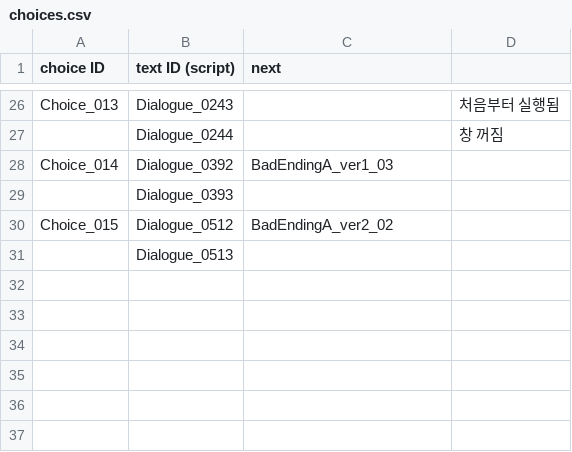
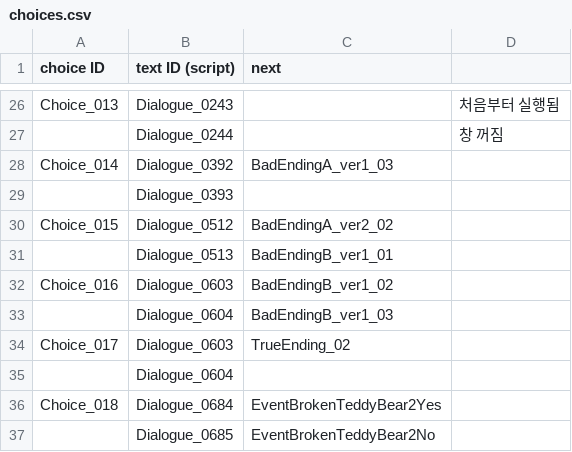
Before and after one commit to ollan365/Fate, a CSV file: Assets/Resources/Datas/choices.csv, drawn as a sheet; only a part is shown, gaps mark what is left out.

```diff
--- a/Assets/Resources/Datas/choices.csv
+++ b/Assets/Resources/Datas/choices.csv
@@ -30,2 +30,8 @@ Choice_014,Dialogue_0392,BadEndingA_ver1_03,
 Choice_015,Dialogue_0512,BadEndingA_ver2_02,
-,Dialogue_0513,,
+,Dialogue_0513,BadEndingB_ver1_01,
+Choice_016,Dialogue_0603,BadEndingB_ver1_02,
+,Dialogue_0604,BadEndingB_ver1_03,
+Choice_017,Dialogue_0603,TrueEnding_02,
+,Dialogue_0604,,
+Choice_018,Dialogue_0684,EventBrokenTeddyBear2Yes,
+,Dialogue_0685,EventBrokenTeddyBear2No,
```
Also changed, not shown: Assets/Resources/Datas/conditions.csv, Assets/Resources/Datas/dialogues.csv, 15 other files.
